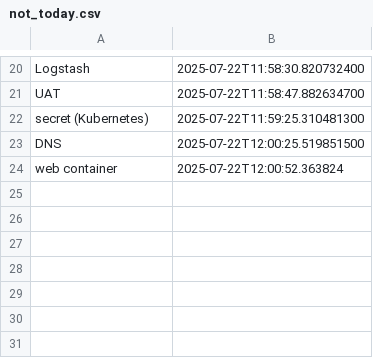
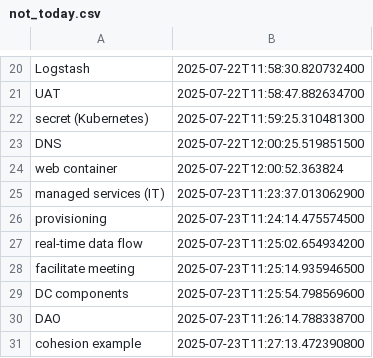
Before and after one commit to wishpath/one-liners, a CSV file: src/main/java/org/sa/not_today.csv, drawn as a sheet; only a part is shown, gaps mark what is left out.

```diff
--- a/src/main/java/org/sa/not_today.csv
+++ b/src/main/java/org/sa/not_today.csv
@@ -24 +24,8 @@ DNS,2025-07-22T12:00:25.519851500
 web container,2025-07-22T12:00:52.363824
+managed services (IT),2025-07-23T11:23:37.013062900
+provisioning,2025-07-23T11:24:14.475574500
+real-time data flow,2025-07-23T11:25:02.654934200
+facilitate meeting,2025-07-23T11:25:14.935946500
+DC components,2025-07-23T11:25:54.798569600
+DAO,2025-07-23T11:26:14.788338700
+cohesion example,2025-07-23T11:27:13.472390800
```
Also changed, not shown: src/main/java/org/sa/attempted_answers.csv, 3 other files.
